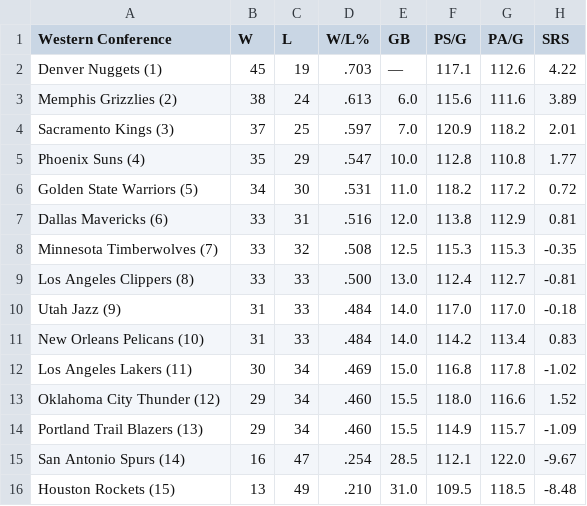
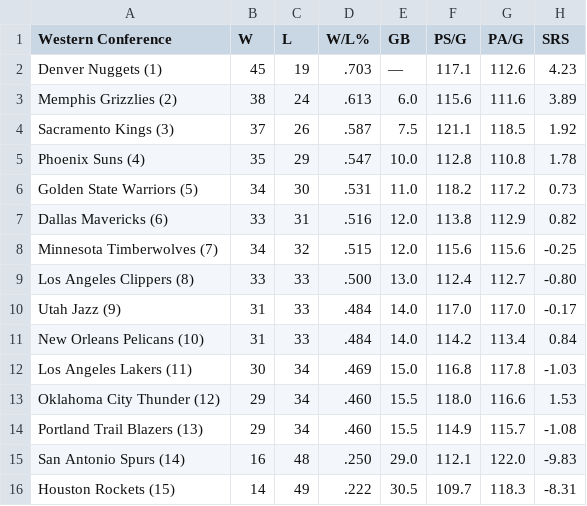
Before and after one commit to caHaber/flat-data-nba-standings, a CSV file: WEST_standings.csv, drawn as a sheet.

Commit message:
Flat: latest data (2023-03-05T16:10:05.441Z) {   "date": "2023-03-05T16:10:05.441Z",   "files": [     {       "name": "EAST_standings.csv",       "deltaBytes": 0,       "source": "https://www.espn.com/nba/standings"     },     {       "name": "NBA_2023.html",       "deltaBytes": 206,       "source": "https://www.espn.com/nba/standings"     },     {       "name": "WEST_standings.csv",       "deltaBytes": 0,       "source": "https://www.espn.com/nba/standings"     }   ] }

```diff
--- a/WEST_standings.csv
+++ b/WEST_standings.csv
@@ -1,16 +1,16 @@
 "Western Conference","W","L","W/L%","GB","PS/G","PA/G","SRS"
-"Denver Nuggets (1) ","45","19",".703","—","117.1","112.6","4.22"
+"Denver Nuggets (1) ","45","19",".703","—","117.1","112.6","4.23"
 "Memphis Grizzlies (2) ","38","24",".613","6.0","115.6","111.6","3.89"
-"Sacramento Kings (3) ","37","25",".597","7.0","120.9","118.2","2.01"
-"Phoenix Suns (4) ","35","29",".547","10.0","112.8","110.8","1.77"
-"Golden State Warriors (5) ","34","30",".531","11.0","118.2","117.2","0.72"
-"Dallas Mavericks (6) ","33","31",".516","12.0","113.8","112.9","0.81"
-"Minnesota Timberwolves (7) ","33","32",".508","12.5","115.3","115.3","-0.35"
-"Los Angeles Clippers (8) ","33","33",".500","13.0","112.4","112.7","-0.81"
-"Utah Jazz (9) ","31","33",".484","14.0","117.0","117.0","-0.18"
-"New Orleans Pelicans (10) ","31","33",".484","14.0","114.2","113.4","0.83"
-"Los Angeles Lakers (11) ","30","34",".469","15.0","116.8","117.8","-1.02"
-"Oklahoma City Thunder (12) ","29","34",".460","15.5","118.0","116.6","1.52"
-"Portland Trail Blazers (13) ","29","34",".460","15.5","114.9","115.7","-1.09"
-"San Antonio Spurs (14) ","16","47",".254","28.5","112.1","122.0","-9.67"
-"Houston Rockets (15) ","13","49",".210","31.0","109.5","118.5","-8.48"
+"Sacramento Kings (3) ","37","26",".587","7.5","121.1","118.5","1.92"
+"Phoenix Suns (4) ","35","29",".547","10.0","112.8","110.8","1.78"
+"Golden State Warriors (5) ","34","30",".531","11.0","118.2","117.2","0.73"
+"Dallas Mavericks (6) ","33","31",".516","12.0","113.8","112.9","0.82"
+"Minnesota Timberwolves (7) ","34","32",".515","12.0","115.6","115.6","-0.25"
+"Los Angeles Clippers (8) ","33","33",".500","13.0","112.4","112.7","-0.80"
+"Utah Jazz (9) ","31","33",".484","14.0","117.0","117.0","-0.17"
+"New Orleans Pelicans (10) ","31","33",".484","14.0","114.2","113.4","0.84"
+"Los Angeles Lakers (11) ","30","34",".469","15.0","116.8","117.8","-1.03"
+"Oklahoma City Thunder (12) ","29","34",".460","15.5","118.0","116.6","1.53"
+"Portland Trail Blazers (13) ","29","34",".460","15.5","114.9","115.7","-1.08"
+"San Antonio Spurs (14) ","16","48",".250","29.0","112.1","122.0","-9.83"
+"Houston Rockets (15) ","14","49",".222","30.5","109.7","118.3","-8.31"
```
Also changed, not shown: EAST_standings.csv, 1 other file.
